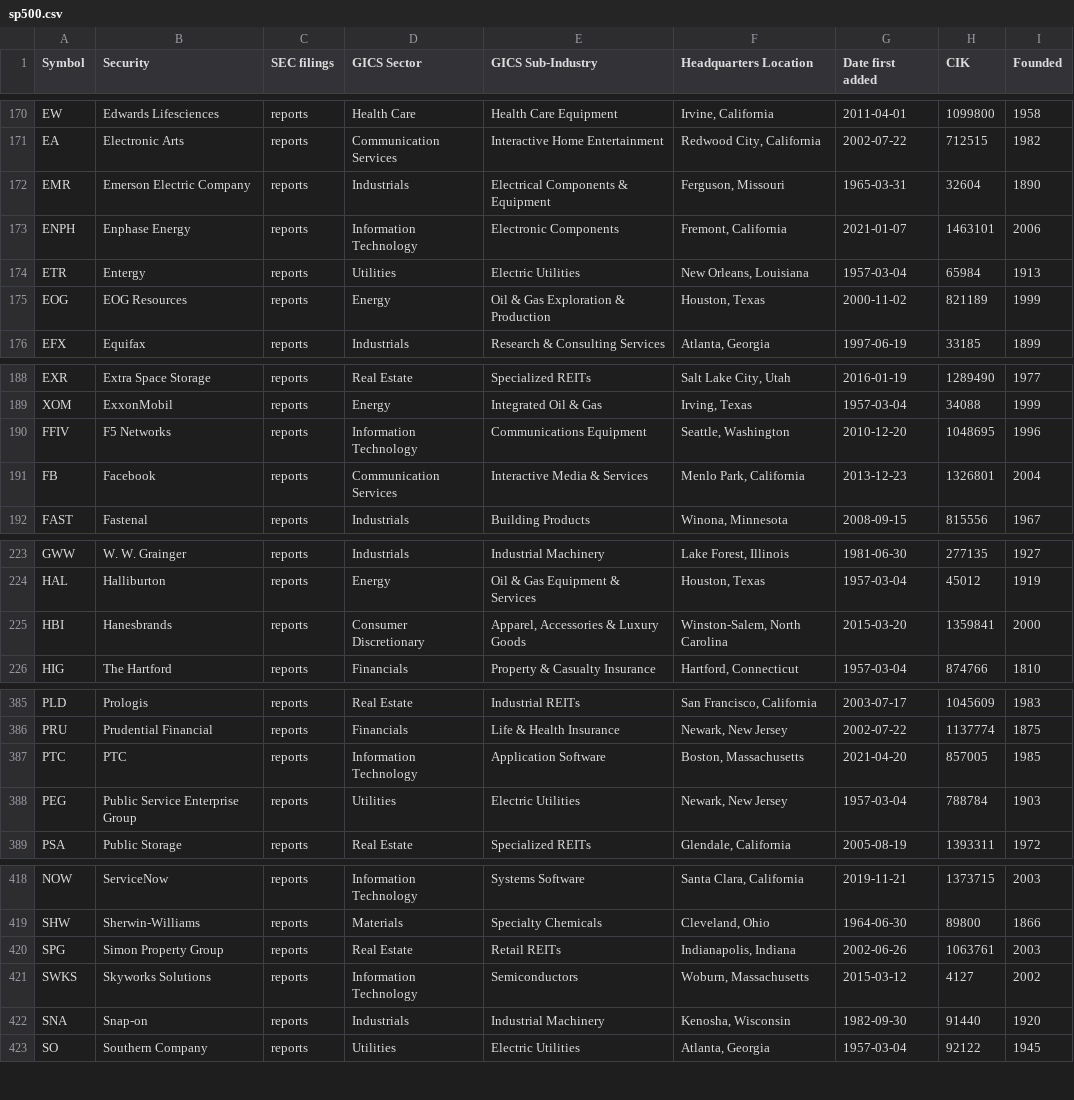
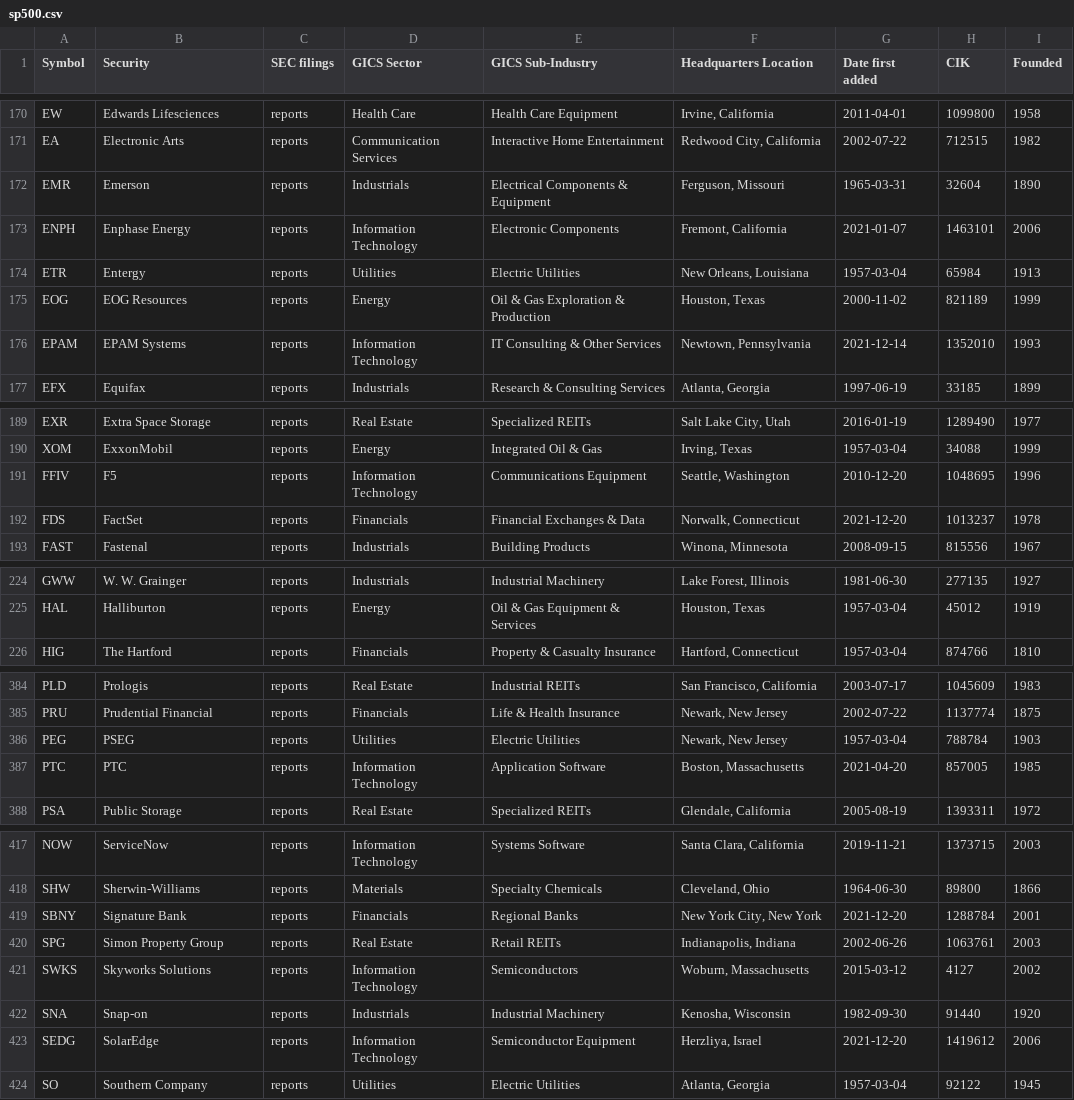
Before and after one commit to fja05680/sp500, a CSV file: sp500.csv, drawn as a sheet; only a part is shown, gaps mark what is left out; the diff covers the shown part only.

```diff
--- a/sp500.csv
+++ b/sp500.csv
@@ -171,3 +171,3 @@ EW,Edwards Lifesciences,reports,Health Care,Health Care Equipment,"Irvine, Calif
 EA,Electronic Arts,reports,Communication Services,Interactive Home Entertainment,"Redwood City, California",2002-07-22,712515,1982
-EMR,Emerson Electric Company,reports,Industrials,Electrical Components & Equipment,"Ferguson, Missouri",1965-03-31,32604,1890
+EMR,Emerson,reports,Industrials,Electrical Components & Equipment,"Ferguson, Missouri",1965-03-31,32604,1890
 ENPH,Enphase Energy,reports,Information Technology,Electronic Components,"Fremont, California",2021-01-07,1463101,2006
@@ -175,2 +175,3 @@ ETR,Entergy,reports,Utilities,Electric Utilities,"New Orleans, Louisiana",1957-0
 EOG,EOG Resources,reports,Energy,Oil & Gas Exploration & Production,"Houston, Texas",2000-11-02,821189,1999
+EPAM,EPAM Systems,reports,Information Technology,IT Consulting & Other Services,"Newtown, Pennsylvania",2021-12-14,1352010,1993
 EFX,Equifax,reports,Industrials,Research & Consulting Services,"Atlanta, Georgia",1997-06-19,33185,1899
@@ -189,4 +190,4 @@ EXR,Extra Space Storage,reports,Real Estate,Specialized REITs,"Salt Lake City, U
 XOM,ExxonMobil,reports,Energy,Integrated Oil & Gas,"Irving, Texas",1957-03-04,34088,1999
-FFIV,F5 Networks,reports,Information Technology,Communications Equipment,"Seattle, Washington",2010-12-20,1048695,1996
-FB,Facebook,reports,Communication Services,Interactive Media & Services,"Menlo Park, California",2013-12-23,1326801,2004
+FFIV,F5,reports,Information Technology,Communications Equipment,"Seattle, Washington",2010-12-20,1048695,1996
+FDS,FactSet,reports,Financials,Financial Exchanges & Data,"Norwalk, Connecticut",2021-12-20,1013237,1978
 FAST,Fastenal,reports,Industrials,Building Products,"Winona, Minnesota",2008-09-15,815556,1967
@@ -224,3 +225,2 @@ GWW,W. W. Grainger,reports,Industrials,Industrial Machinery,"Lake Forest, Illino
 HAL,Halliburton,reports,Energy,Oil & Gas Equipment & Services,"Houston, Texas",1957-03-04,45012,1919
-HBI,Hanesbrands,reports,Consumer Discretionary,"Apparel, Accessories & Luxury Goods","Winston-Salem, North Carolina",2015-03-20,1359841,2000
 HIG,The Hartford,reports,Financials,Property & Casualty Insurance,"Hartford, Connecticut",1957-03-04,874766,1810
@@ -386,4 +385,4 @@ PLD,Prologis,reports,Real Estate,Industrial REITs,"San Francisco, California",20
 PRU,Prudential Financial,reports,Financials,Life & Health Insurance,"Newark, New Jersey",2002-07-22,1137774,1875
+PEG,PSEG,reports,Utilities,Electric Utilities,"Newark, New Jersey",1957-03-04,788784,1903
 PTC,PTC,reports,Information Technology,Application Software,"Boston, Massachusetts",2021-04-20,857005,1985
-PEG,Public Service Enterprise Group,reports,Utilities,Electric Utilities,"Newark, New Jersey",1957-03-04,788784,1903
 PSA,Public Storage,reports,Real Estate,Specialized REITs,"Glendale, California",2005-08-19,1393311,1972
@@ -419,2 +418,3 @@ NOW,ServiceNow,reports,Information Technology,Systems Software,"Santa Clara, Cal
 SHW,Sherwin-Williams,reports,Materials,Specialty Chemicals,"Cleveland, Ohio",1964-06-30,89800,1866
+SBNY,Signature Bank,reports,Financials,Regional Banks,"New York City, New York",2021-12-20,1288784,2001
 SPG,Simon Property Group,reports,Real Estate,Retail REITs,"Indianapolis, Indiana",2002-06-26,1063761,2003
@@ -422,2 +422,3 @@ SWKS,Skyworks Solutions,reports,Information Technology,Semiconductors,"Woburn, M
 SNA,Snap-on,reports,Industrials,Industrial Machinery,"Kenosha, Wisconsin",1982-09-30,91440,1920
+SEDG,SolarEdge,reports,Information Technology,Semiconductor Equipment,"Herzliya, Israel",2021-12-20,1419612,2006
 SO,Southern Company,reports,Utilities,Electric Utilities,"Atlanta, Georgia",1957-03-04,92122,1945
```
Also changed, not shown: 3 added rows, 5 removed rows, 1 moved row and 35 edited cells elsewhere in this file, sp500_changes_since_2019.csv, 4 other files.
